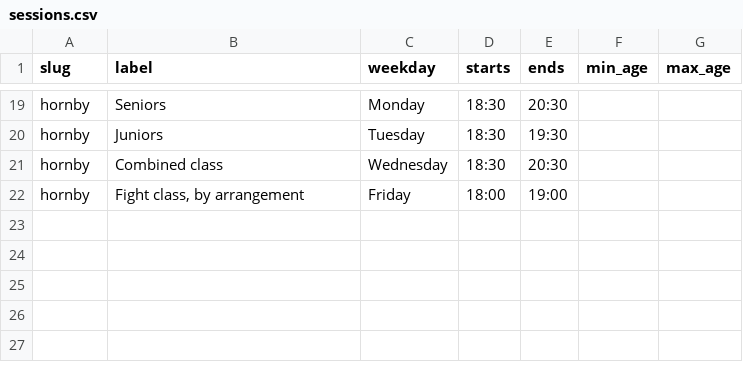
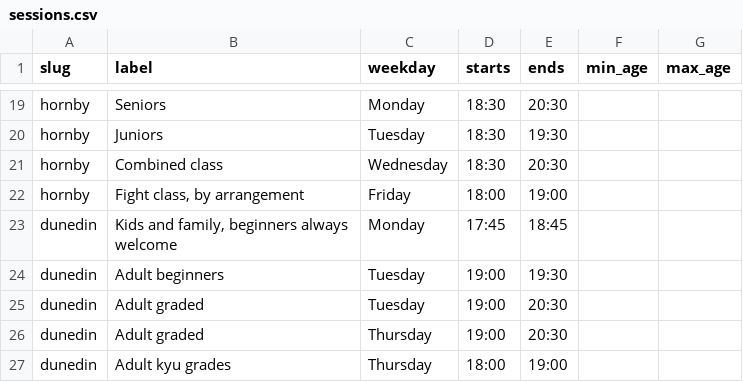
Before and after one commit to RichardSBenson/ClubHub, a CSV file: import/sessions.csv, drawn as a sheet; only a part is shown, gaps mark what is left out.

```diff
--- a/import/sessions.csv
+++ b/import/sessions.csv
@@ -22 +22,6 @@ hornby,Combined class,Wednesday,18:30,20:30,,
 hornby,"Fight class, by arrangement",Friday,18:00,19:00,,
+dunedin,"Kids and family, beginners always welcome",Monday,17:45,18:45,,
+dunedin,Adult beginners,Tuesday,19:00,19:30,,
+dunedin,Adult graded,Tuesday,19:00,20:30,,
+dunedin,Adult graded,Thursday,19:00,20:30,,
+dunedin,Adult kyu grades,Thursday,18:00,19:00,,
```
Also changed, not shown: import/dojos.csv.
